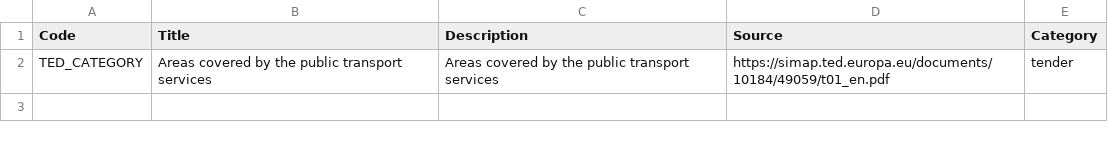
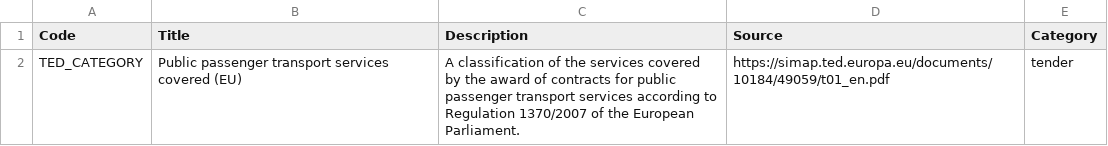
Before and after one commit to open-contracting-extensions/ocds_tenderClassification_extension, a CSV file: codelists/+itemClassificationScheme.csv, drawn as a sheet.

Commit message:
Improve code title and description, https://github.com/open-contracting/standard/issues/711#issuecomment-596649492

```diff
--- a/codelists/+itemClassificationScheme.csv
+++ b/codelists/+itemClassificationScheme.csv
@@ -1,2 +1,2 @@
 Code,Title,Description,Source,Category
-TED_CATEGORY,Areas covered by the public transport services,Areas covered by the public transport services,https://simap.ted.europa.eu/documents/10184/49059/t01_en.pdf,tender
+TED_CATEGORY,Public passenger transport services covered (EU),A classification of the services covered by the award of contracts for public passenger transport services according to Regulation 1370/2007 of the European Parliament.,https://simap.ted.europa.eu/documents/10184/49059/t01_en.pdf,tender
```
